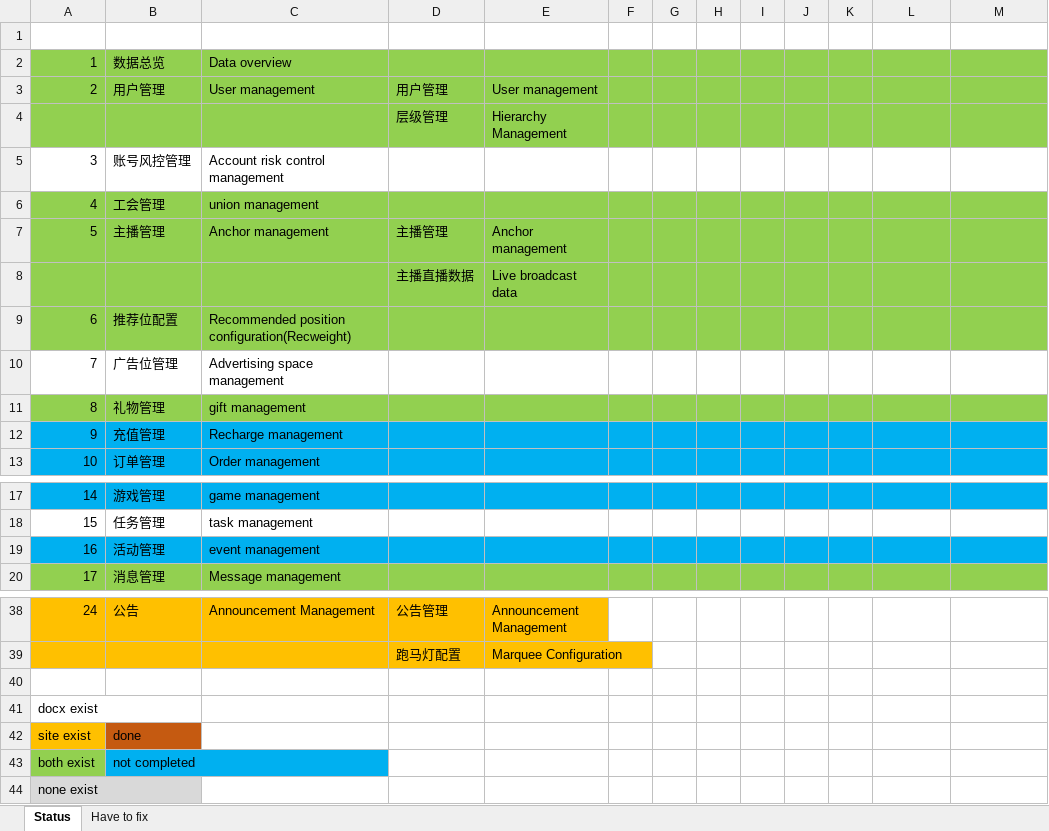
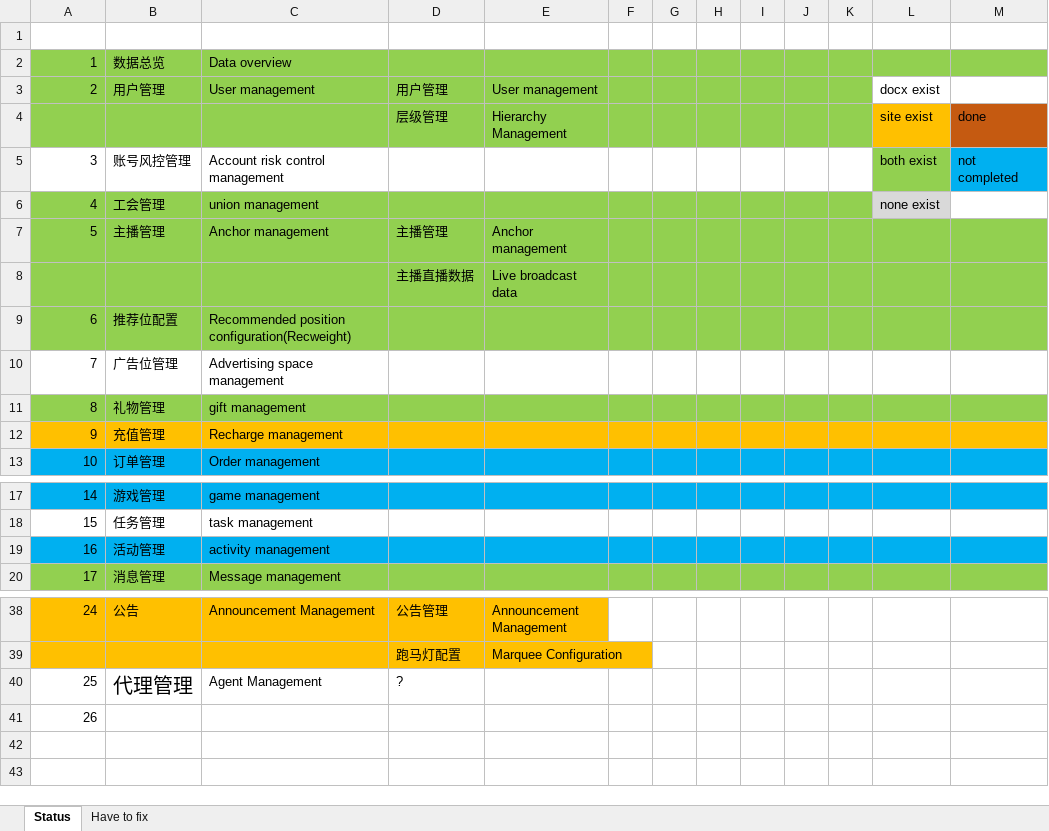
Before and after one commit to ArrowTech0515/ZCool-live-broadcast-systemdev-, an Excel workbook: 1.docs/ToDo.xlsx, sheet Status, drawn as a sheet; only a part is shown, gaps mark what is left out; values as stored, in another font and other column widths than the file's, no borders; removed rows and columns are numbered as before the commit, all else as after; the diff names each change by its address in the sheet, - before the commit and + after, or states it on an @@ line.

```diff
--- a/1.docs/ToDo.xlsx (sheet Status)
+++ b/1.docs/ToDo.xlsx (sheet Status)
-L3: (empty)
+L3: docx exist
-L3:M3 fill: #92D050
+L3:M3 fill: none
-L4: (empty)
+L4: site exist
-L4 fill: #92D050
+L4 fill: #FFC000
-M4: (empty)
+M4: done
-M4 fill: #92D050
+M4 fill: #C55A11
-L5: (empty)
+L5: both exist
-L5 fill: none
+L5 fill: #92D050
-M5: (empty)
+M5: not completed
-M5 fill: none
+M5 fill: #00B0F0
-L6: (empty)
+L6: none exist
-L6 fill: #92D050
+L6 fill: #D9D9D9
-M6 fill: #92D050
+M6 fill: none
-A12:M12 fill: #00B0F0
+A12:M12 fill: #FFC000
-C19: event management
+C19: activity management
+row 40: 25 | 代理管理 | Agent Management | ?
@@ column A renumbered in row 41 @@
-row 41: docx exist
-row 42: site exist | done
-row 43: both exist | not completed
-row 44: none exist
```
Also changed, not shown: 7 other files.
